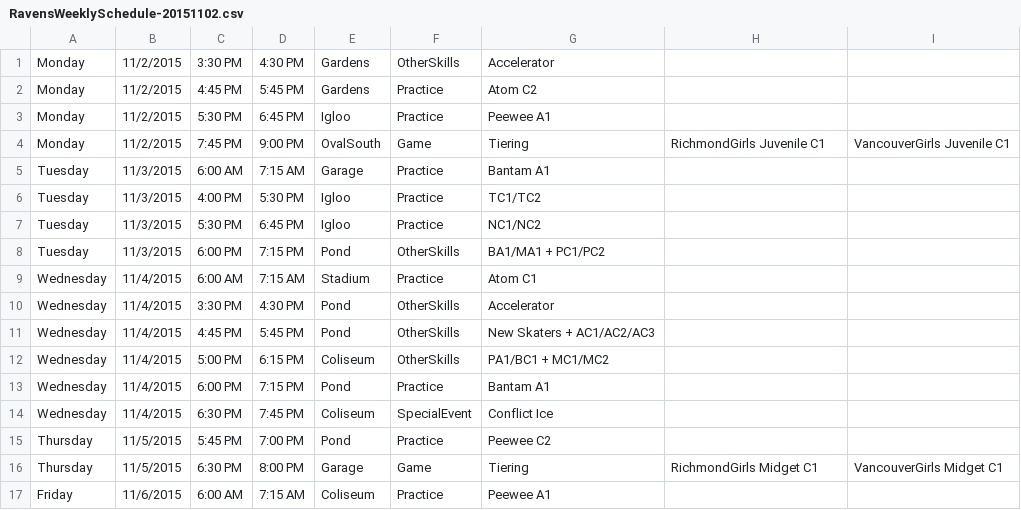
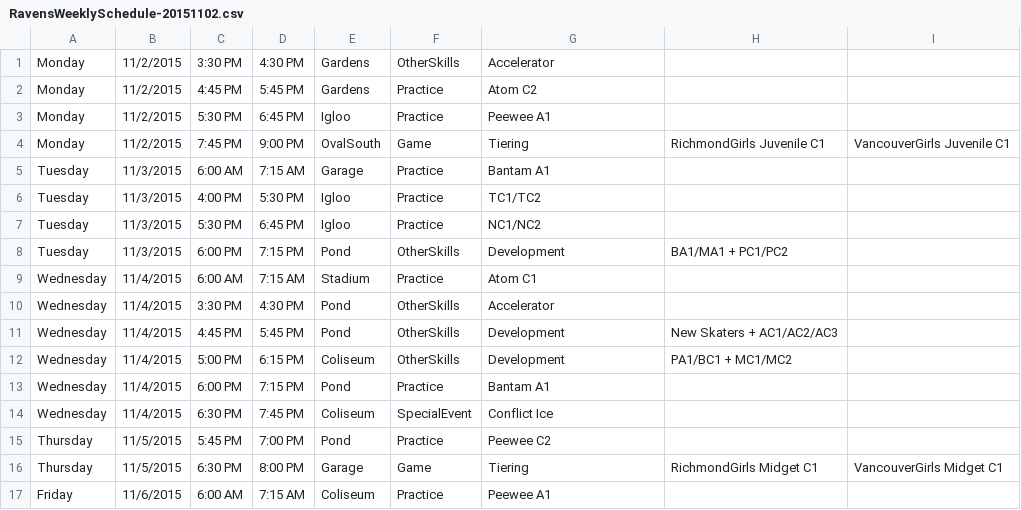
Before and after one commit to hiptopjones/RavensSchedules2015, a CSV file: Weekly/RavensWeeklySchedule-20151102.csv, drawn as a sheet; only a part is shown.

Commit message:
Fix development ice formatting problem.

```diff
--- a/Weekly/RavensWeeklySchedule-20151102.csv
+++ b/Weekly/RavensWeeklySchedule-20151102.csv
@@ -7,7 +7,7 @@ Tuesday,11/3/2015,4:00 PM,5:30 PM,Igloo,Practice,TC1/TC2
 Tuesday,11/3/2015,5:30 PM,6:45 PM,Igloo,Practice,NC1/NC2
-Tuesday,11/3/2015,6:00 PM,7:15 PM,Pond,OtherSkills,BA1/MA1 + PC1/PC2
+Tuesday,11/3/2015,6:00 PM,7:15 PM,Pond,OtherSkills,Development,BA1/MA1 + PC1/PC2
 Wednesday,11/4/2015,6:00 AM,7:15 AM,Stadium,Practice,Atom C1
 Wednesday,11/4/2015,3:30 PM,4:30 PM,Pond,OtherSkills,Accelerator
-Wednesday,11/4/2015,4:45 PM,5:45 PM,Pond,OtherSkills,New Skaters + AC1/AC2/AC3
-Wednesday,11/4/2015,5:00 PM,6:15 PM,Coliseum,OtherSkills,PA1/BC1 + MC1/MC2
+Wednesday,11/4/2015,4:45 PM,5:45 PM,Pond,OtherSkills,Development,New Skaters + AC1/AC2/AC3
+Wednesday,11/4/2015,5:00 PM,6:15 PM,Coliseum,OtherSkills,Development,PA1/BC1 + MC1/MC2
 Wednesday,11/4/2015,6:00 PM,7:15 PM,Pond,Practice,Bantam A1
```
Also changed, not shown: Weekly/RavensWeeklySchedule-20151109.csv, Weekly/RavensWeeklySchedule-20151116.csv, 17 other files.
